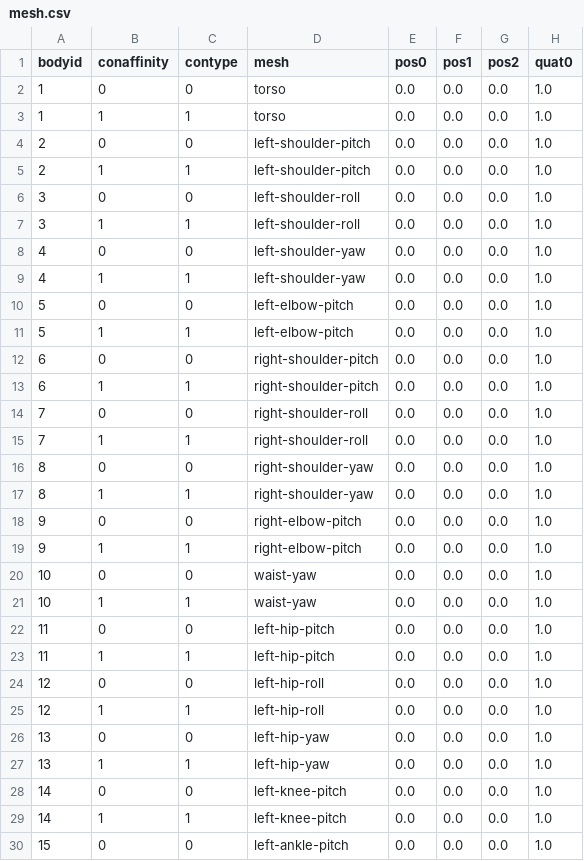
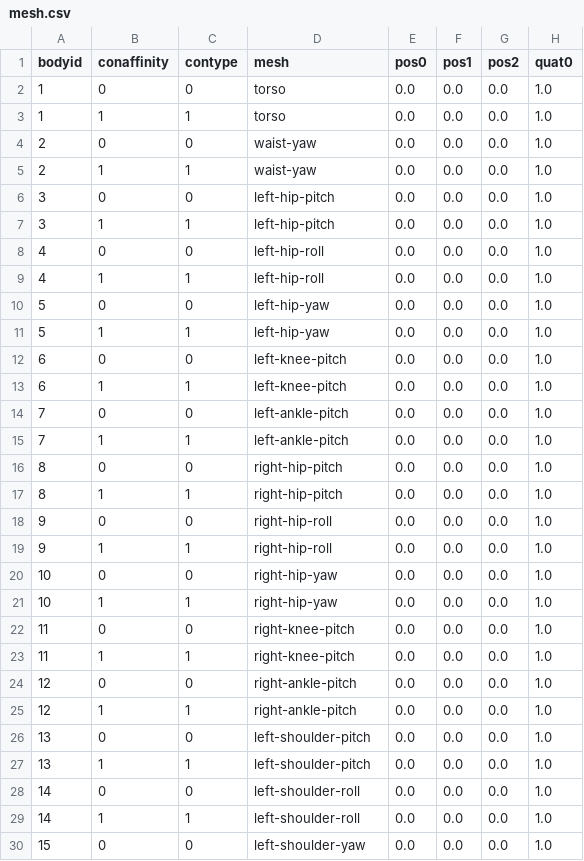
Before and after one commit to ZyuonRobotics/humanoid-gym, a CSV file: resources/robots/Zhaplin/mesh.csv, drawn as a sheet; only a part is shown; the diff covers the shown part only; the diff names each change by its address in the sheet, - before the commit and + after, or states it on an @@ line.

```diff
--- a/resources/robots/Zhaplin/mesh.csv
+++ b/resources/robots/Zhaplin/mesh.csv
-D4:D5 (mesh): left-shoulder-pitch
+D4:D5 (mesh): waist-yaw
-D6:D7 (mesh): left-shoulder-roll
+D6:D7 (mesh): left-hip-pitch
-D8:D9 (mesh): left-shoulder-yaw
+D8:D9 (mesh): left-hip-roll
-D10:D11 (mesh): left-elbow-pitch
+D10:D11 (mesh): left-hip-yaw
-D12:D13 (mesh): right-shoulder-pitch
+D12:D13 (mesh): left-knee-pitch
-D14:D15 (mesh): right-shoulder-roll
+D14:D15 (mesh): left-ankle-pitch
-D16:D17 (mesh): right-shoulder-yaw
+D16:D17 (mesh): right-hip-pitch
-D18:D19 (mesh): right-elbow-pitch
+D18:D19 (mesh): right-hip-roll
-D20:D21 (mesh): waist-yaw
+D20:D21 (mesh): right-hip-yaw
-D22:D23 (mesh): left-hip-pitch
+D22:D23 (mesh): right-knee-pitch
-D24:D25 (mesh): left-hip-roll
+D24:D25 (mesh): right-ankle-pitch
-D26:D27 (mesh): left-hip-yaw
+D26:D27 (mesh): left-shoulder-pitch
-D28:D29 (mesh): left-knee-pitch
+D28:D29 (mesh): left-shoulder-roll
-D30 (mesh): left-ankle-pitch
+D30 (mesh): left-shoulder-yaw
```
Also changed, not shown: 11 edited cells elsewhere in this file, resources/robots/Zhaplin/actuator.csv, resources/robots/Zhaplin/body.csv, 23 other files.
